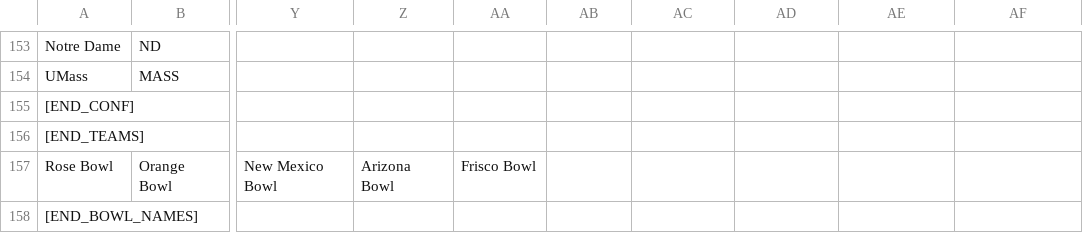
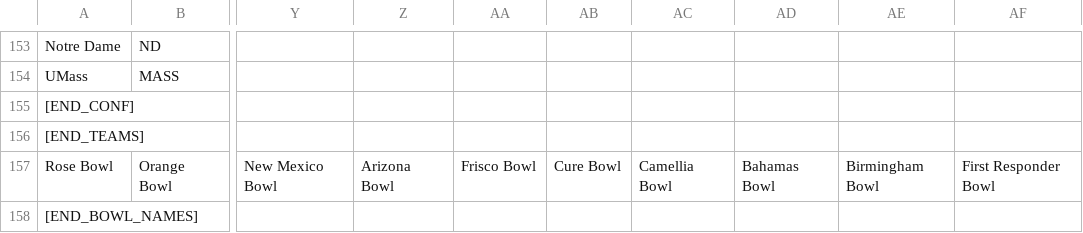
Before and after one commit to antdroidx/CFB-Coach-v1, a CSV file: Universe/2018UniverseV6.csv, drawn as a sheet; only a part is shown, gaps mark what is left out; the diff names each change by its address in the sheet, - before the commit and + after, or states it on an @@ line.

Commit message:
Re-wrote Bowl Game Logic from scratch; Added yet more bowls; Dynamic Bowl game scheduling

```diff
--- a/Universe/2018UniverseV6.csv
+++ b/Universe/2018UniverseV6.csv
-AB157: (empty)
+AB157: Cure Bowl
-AC157: (empty)
+AC157: Camellia Bowl
-AD157: (empty)
+AD157: Bahamas Bowl
-AE157: (empty)
+AE157: Birmingham Bowl
-AF157: (empty)
+AF157: First Responder Bowl
```
Also changed, not shown: 4 other files.
